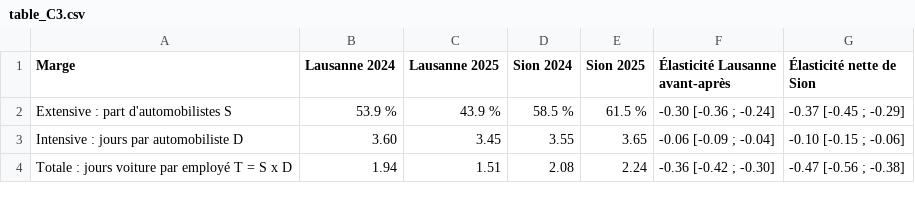
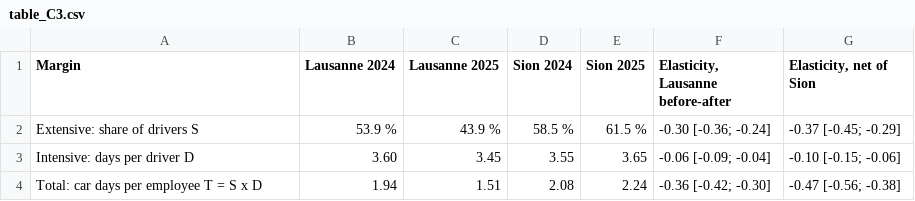
Before and after one commit to AndrewEberhardt/Public_Policy_Project, a CSV file: output/tables/table_C3.csv, drawn as a sheet.

```diff
--- a/output/tables/table_C3.csv
+++ b/output/tables/table_C3.csv
@@ -1,4 +1,4 @@
-Marge,Lausanne 2024,Lausanne 2025,Sion 2024,Sion 2025,Élasticité Lausanne avant-après,Élasticité nette de Sion
-Extensive : part d'automobilistes S,53.9 %,43.9 %,58.5 %,61.5 %,-0.30 [-0.36 ; -0.24],-0.37 [-0.45 ; -0.29]
-Intensive : jours par automobiliste D,3.60,3.45,3.55,3.65,-0.06 [-0.09 ; -0.04],-0.10 [-0.15 ; -0.06]
-Totale : jours voiture par employé T = S x D,1.94,1.51,2.08,2.24,-0.36 [-0.42 ; -0.30],-0.47 [-0.56 ; -0.38]
+Margin,Lausanne 2024,Lausanne 2025,Sion 2024,Sion 2025,"Elasticity, Lausanne before-after","Elasticity, net of Sion"
+Extensive: share of drivers S,53.9 %,43.9 %,58.5 %,61.5 %,-0.30 [-0.36; -0.24],-0.37 [-0.45; -0.29]
+Intensive: days per driver D,3.60,3.45,3.55,3.65,-0.06 [-0.09; -0.04],-0.10 [-0.15; -0.06]
+Total: car days per employee T = S x D,1.94,1.51,2.08,2.24,-0.36 [-0.42; -0.30],-0.47 [-0.56; -0.38]
```
Also changed, not shown: output/tables/table_A1.csv, output/tables/table_B1.csv, 45 other files.
